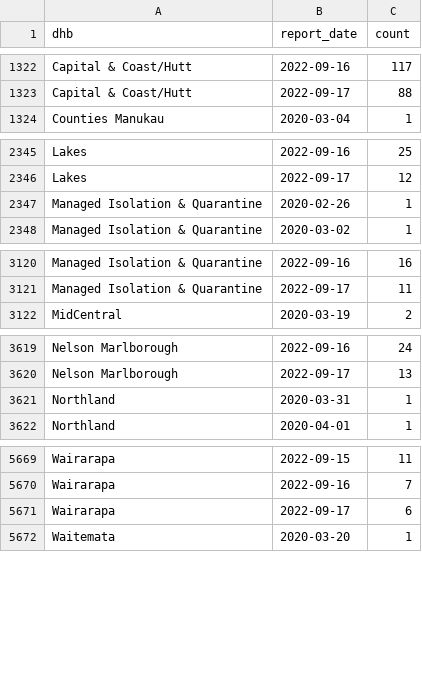
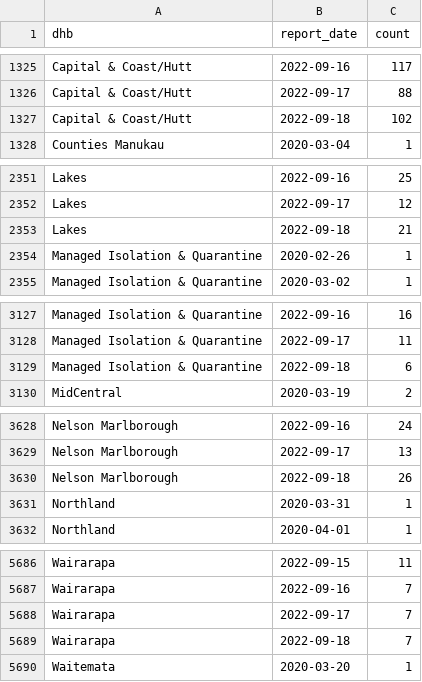
Before and after one commit to harkanwals/cdm, a CSV file: data/csvs/dhb_case_count.csv, drawn as a sheet; only a part is shown, gaps mark what is left out; the diff covers the shown part only.

```diff
--- a/data/csvs/dhb_case_count.csv
+++ b/data/csvs/dhb_case_count.csv
@@ -1323,2 +1326,3 @@ Capital & Coast/Hutt,2022-09-16,117
 Capital & Coast/Hutt,2022-09-17,88
+Capital & Coast/Hutt,2022-09-18,102
 Counties Manukau,2020-03-04,1
@@ -2346,2 +2352,3 @@ Lakes,2022-09-16,25
 Lakes,2022-09-17,12
+Lakes,2022-09-18,21
 Managed Isolation & Quarantine,2020-02-26,1
@@ -3121,2 +3128,3 @@ Managed Isolation & Quarantine,2022-09-16,16
 Managed Isolation & Quarantine,2022-09-17,11
+Managed Isolation & Quarantine,2022-09-18,6
 MidCentral,2020-03-19,2
@@ -3620,2 +3629,3 @@ Nelson Marlborough,2022-09-16,24
 Nelson Marlborough,2022-09-17,13
+Nelson Marlborough,2022-09-18,26
 Northland,2020-03-31,1
@@ -5670,3 +5687,4 @@ Wairarapa,2022-09-15,11
 Wairarapa,2022-09-16,7
-Wairarapa,2022-09-17,6
+Wairarapa,2022-09-17,7
+Wairarapa,2022-09-18,7
 Waitemata,2020-03-20,1
```
Also changed, not shown: 15 added rows and 12 edited cells elsewhere in this file, 1 other file.
